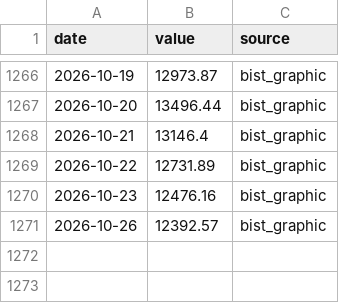
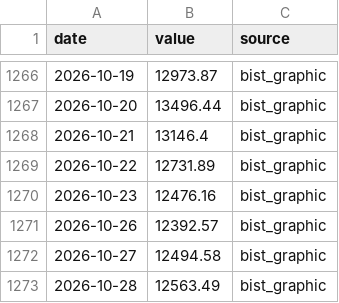
Before and after one commit to seyfettinkarakaya/maliSK, a CSV file: data/market/bist_katilim_30.csv, drawn as a sheet; only a part is shown, gaps mark what is left out.

```diff
--- a/data/market/bist_katilim_30.csv
+++ b/data/market/bist_katilim_30.csv
@@ -1271 +1271,3 @@ date,value,source
 2026-10-26,12392.57,bist_graphic
+2026-10-27,12494.58,bist_graphic
+2026-10-28,12563.49,bist_graphic
```
Also changed, not shown: data/market/bist_katilim_tum.csv, data/market/gold_usd.csv, 23 other files.
